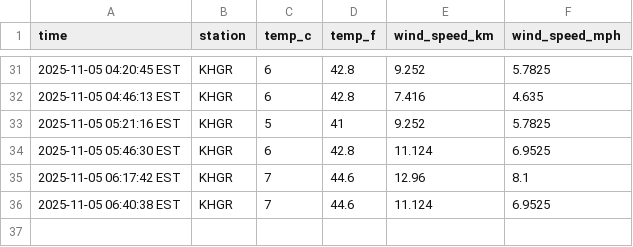
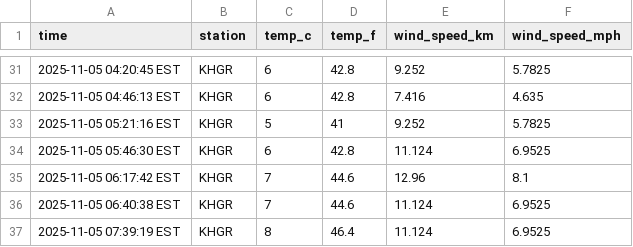
Before and after one commit to LukePapayoanou/data-330-emmitsburg-temp, a CSV file: data/emmitsburg_weather.csv, drawn as a sheet; only a part is shown, gaps mark what is left out; the diff names each change by its address in the sheet, - before the commit and + after, or states it on an @@ line.

```diff
--- a/data/emmitsburg_weather.csv
+++ b/data/emmitsburg_weather.csv
+row 37: 2025-11-05 07:39:19 EST | KHGR | 8 | 46.4 | 11.124 | 6.9525
```
